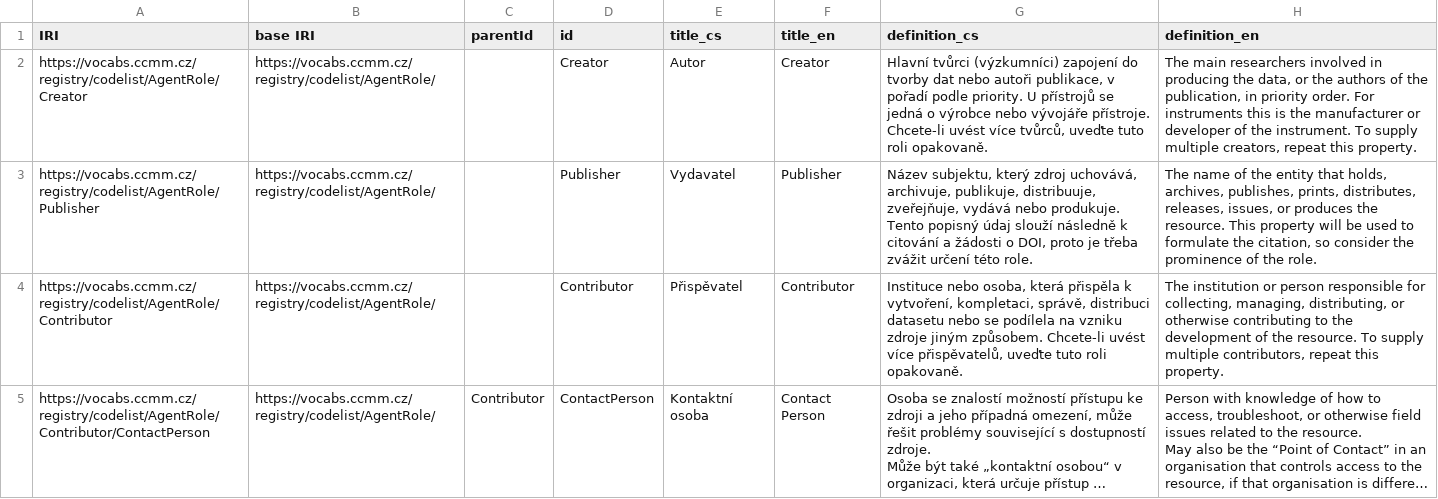
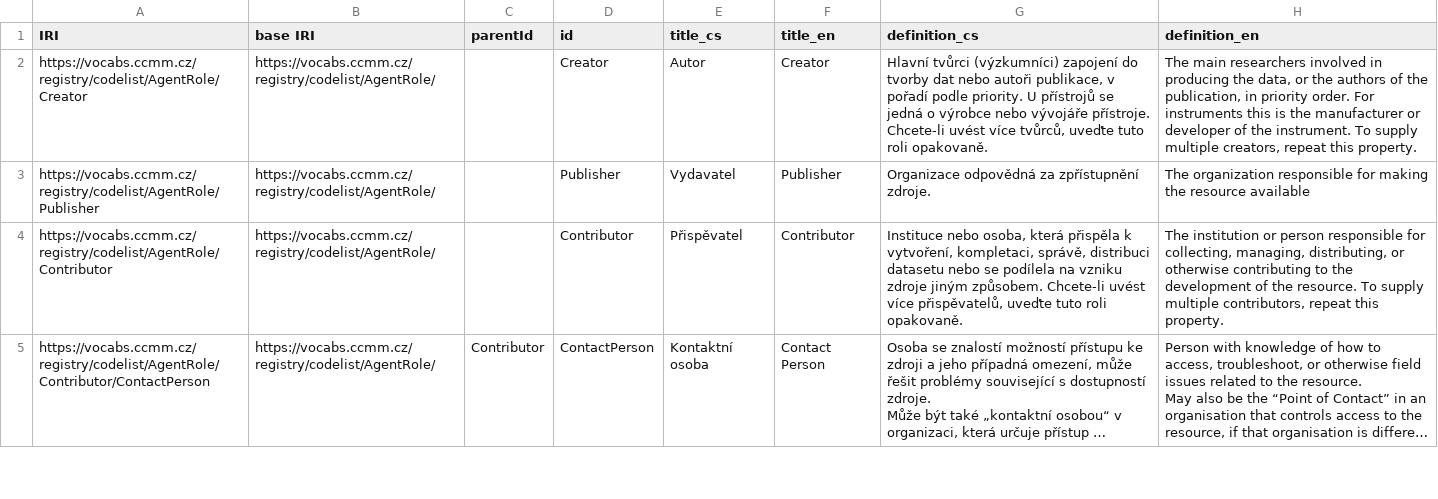
Before and after one commit to techlib/CCMM-controlled-vocab, a CSV file: AgentRole.csv, drawn as a sheet; only a part is shown; long unchanged cells end in ….

Commit message:
Updated definition for Publisher in AgentRole. Now in line with dcterms:publisher.

```diff
--- a/AgentRole.csv
+++ b/AgentRole.csv
@@ -2,3 +2,3 @@
 https://vocabs.ccmm.cz/registry/codelist/AgentRole/Creator,https://vocabs.ccmm.cz/registry/codelist/AgentRole/,,Creator,Autor,Creator,"Hlavní tvůrci (výzkumníci) zapojení do tvorby dat nebo autoři publikace, v pořadí podle priority. U přístrojů se jedná o výrobce nebo vývojáře přístroje. Chcete-li uvést více tvůrců, uveďte tuto roli opakovaně.","The main researchers involved in producing the data, or the authors of the publication, in priority order. For instruments this is the manufacturer or developer of the instrument. To supply multiple creators, repeat this property."
-https://vocabs.ccmm.cz/registry/codelist/AgentRole/Publisher,https://vocabs.ccmm.cz/registry/codelist/AgentRole/,,Publisher,Vydavatel,Publisher,"Název subjektu, který zdroj uchovává, archivuje, publikuje, distribuuje, zveřejňuje, vydává nebo produkuje. Tento popisný údaj slouží následně k citování a žádosti o DOI, proto je třeba zvážit určení této role.","The name of the entity that holds, archives, publishes, prints, distributes, releases, issues, or produces the resource. This property will be used to formulate the citation, so consider the prominence of the role."
+https://vocabs.ccmm.cz/registry/codelist/AgentRole/Publisher,https://vocabs.ccmm.cz/registry/codelist/AgentRole/,,Publisher,Vydavatel,Publisher,Organizace odpovědná za zpřístupnění zdroje.,The organization responsible for making the resource available
 https://vocabs.ccmm.cz/registry/codelist/AgentRole/Contributor,https://vocabs.ccmm.cz/registry/codelist/AgentRole/,,Contributor,Přispěvatel,Contributor,"Instituce nebo osoba, která přispěla k vytvoření, kompletaci, správě, distribuci datasetu nebo se podílela na vzniku zdroje jiným způsobem. Chcete-li uvést více přispěvatelů, uveďte tuto roli opakovaně.","The institution or person responsible for collecting, managing, distributing, or otherwise contributing to the development of the resource. To supply multiple contributors, repeat this property."
```
Also changed, not shown: 1 other file.
